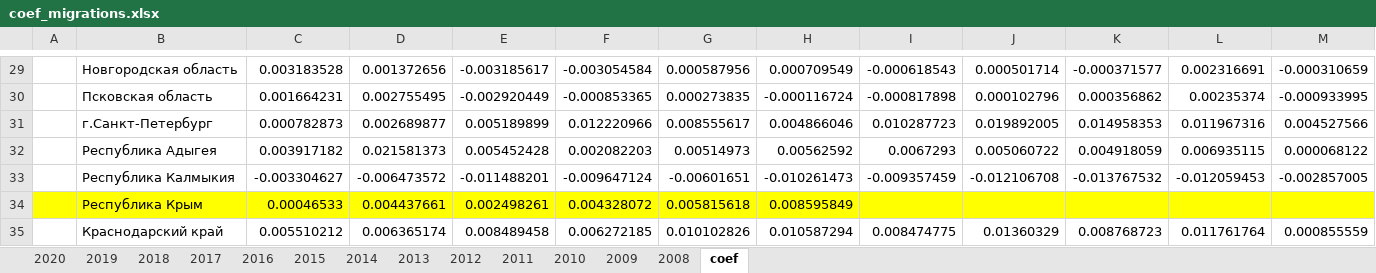
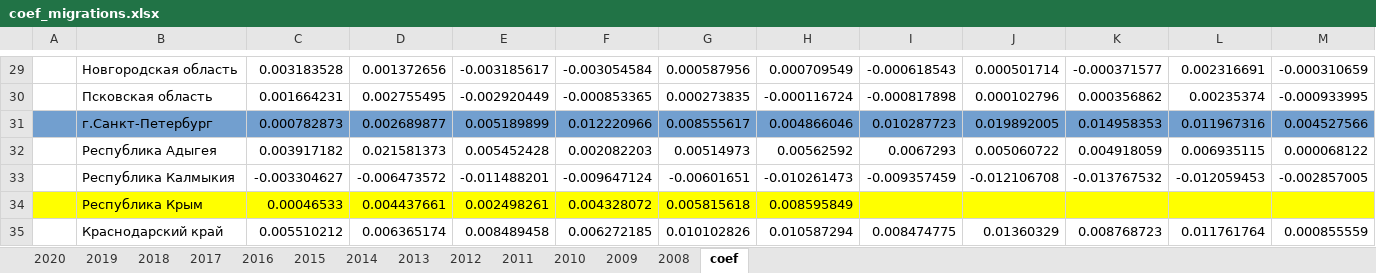
Before and after one commit to GKI98/population_model, an Excel workbook: scripts/Input_data/coef_migrations.xlsx, sheet coef, drawn as a sheet; only a part is shown, gaps mark what is left out; values as stored, in another font and other column widths than the file's, no borders; the diff covers the shown part only; the diff names each change by its address in the sheet, - before the commit and + after, or states it on an @@ line.

```diff
--- a/scripts/Input_data/coef_migrations.xlsx (sheet coef)
+++ b/scripts/Input_data/coef_migrations.xlsx (sheet coef)
-A31:M31 fill: none
+A31:M31 fill: #729FCF
```
Also changed, not shown: cell formats elsewhere in this sheet, 2 other files.
